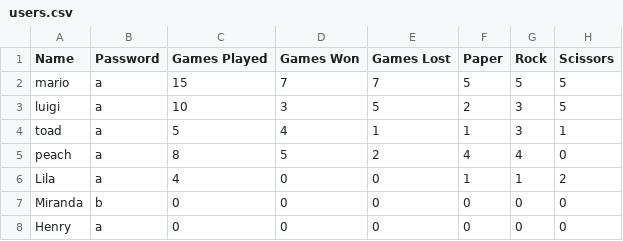
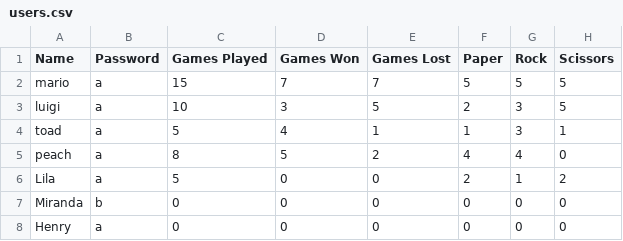
Before and after one commit to lilaselin19/PRS-Showdown, a CSV file: data/users.csv, drawn as a sheet.

```diff
--- a/data/users.csv
+++ b/data/users.csv
@@ -5,3 +5,3 @@ toad,a,5,4,1,1,3,1
 peach,a,8,5,2,4,4,0
-Lila,a,4,0,0,1,1,2
+Lila,a,5,0,0,2,1,2
 Miranda,b,0,0,0,0,0,0
```
Also changed, not shown: 1 other file.
